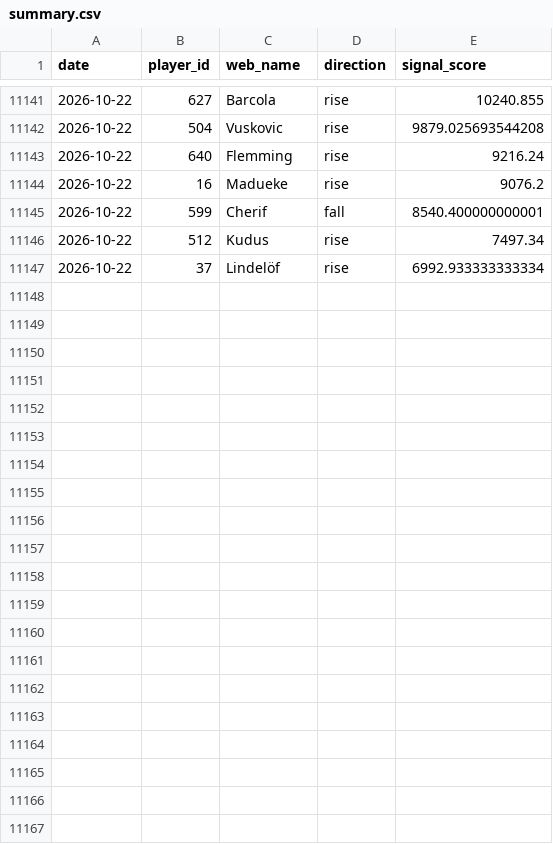
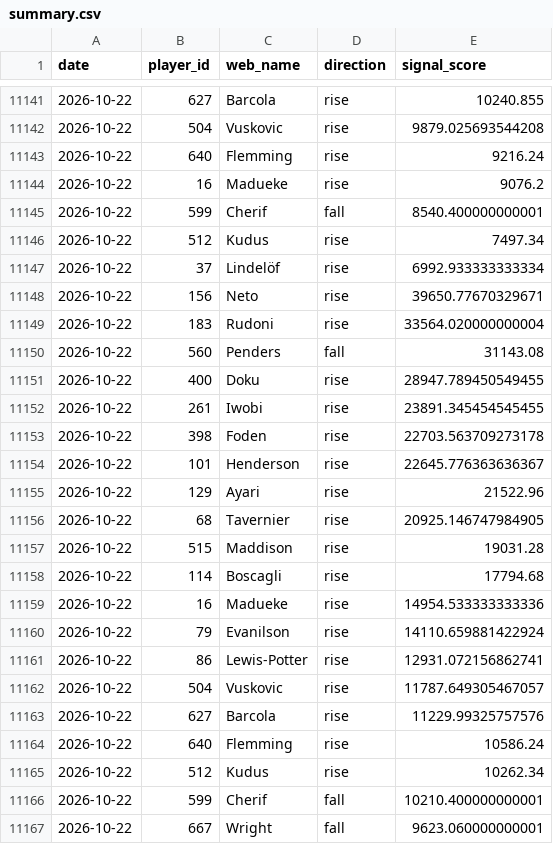
Before and after one commit to dauadaishaya9-lab/Fpl-price-predictor-, a CSV file: data/summary.csv, drawn as a sheet; only a part is shown, gaps mark what is left out; the diff names each change by its address in the sheet, - before the commit and + after, or states it on an @@ line.

```diff
--- a/data/summary.csv
+++ b/data/summary.csv
+row 11148: 2026-10-22 | 156 | Neto | rise | 39650.77670329671
+row 11149: 2026-10-22 | 183 | Rudoni | rise | 33564.020000000004
+row 11150: 2026-10-22 | 560 | Penders | fall | 31143.08
+row 11151: 2026-10-22 | 400 | Doku | rise | 28947.789450549455
+row 11152: 2026-10-22 | 261 | Iwobi | rise | 23891.345454545455
+row 11153: 2026-10-22 | 398 | Foden | rise | 22703.563709273178
+row 11154: 2026-10-22 | 101 | Henderson | rise | 22645.776363636367
+row 11155: 2026-10-22 | 129 | Ayari | rise | 21522.96
+row 11156: 2026-10-22 | 68 | Tavernier | rise | 20925.146747984905
+row 11157: 2026-10-22 | 515 | Maddison | rise | 19031.28
+row 11158: 2026-10-22 | 114 | Boscagli | rise | 17794.68
+row 11159: 2026-10-22 | 16 | Madueke | rise | 14954.533333333336
+row 11160: 2026-10-22 | 79 | Evanilson | rise | 14110.659881422924
+row 11161: 2026-10-22 | 86 | Lewis-Potter | rise | 12931.072156862741
+row 11162: 2026-10-22 | 504 | Vuskovic | rise | 11787.649305467057
+row 11163: 2026-10-22 | 627 | Barcola | rise | 11229.99325757576
+row 11164: 2026-10-22 | 640 | Flemming | rise | 10586.24
+row 11165: 2026-10-22 | 512 | Kudus | rise | 10262.34
+row 11166: 2026-10-22 | 599 | Cherif | fall | 10210.400000000001
+row 11167: 2026-10-22 | 667 | Wright | fall | 9623.060000000001
```
Also changed, not shown: data/evaluation.csv, data/latest.csv, 3 other files.
